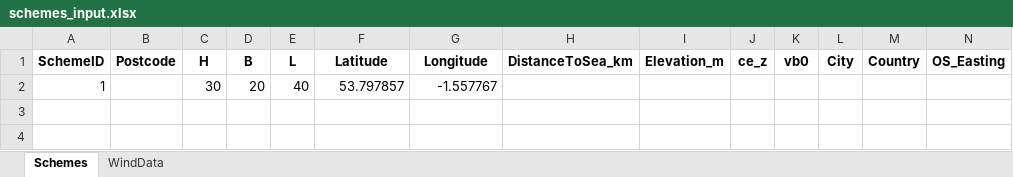
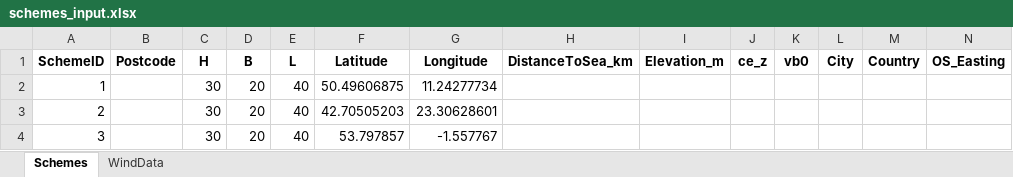
Before and after one commit to OrlinKKolev/WinLoad-automation, an Excel workbook: data/schemes_input.xlsx, sheet Schemes, drawn as a sheet; only a part is shown; values as stored, in another font and other column widths than the file's, no borders; rows hold the shown columns only; the diff names each change by its address in the sheet, - before the commit and + after, or states it on an @@ line.

Commit message:
more testing data added for non-uk locations

```diff
--- a/data/schemes_input.xlsx (sheet Schemes)
+++ b/data/schemes_input.xlsx (sheet Schemes)
-F2 (Latitude): 53.797857
+F2 (Latitude): 50.49606875
-G2 (Longitude): -1.557767
+G2 (Longitude): 11.24277734
+row 3: 2 |  | 30 | 20 | 40 | 42.70505203 | 23.30628601
+row 4: 3 |  | 30 | 20 | 40 | 53.797857 | -1.557767
```
